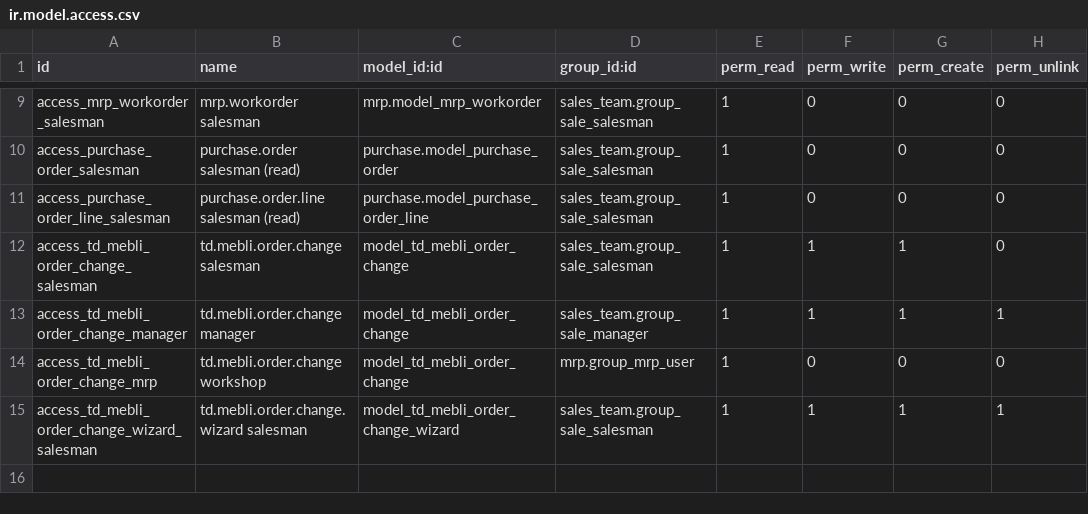
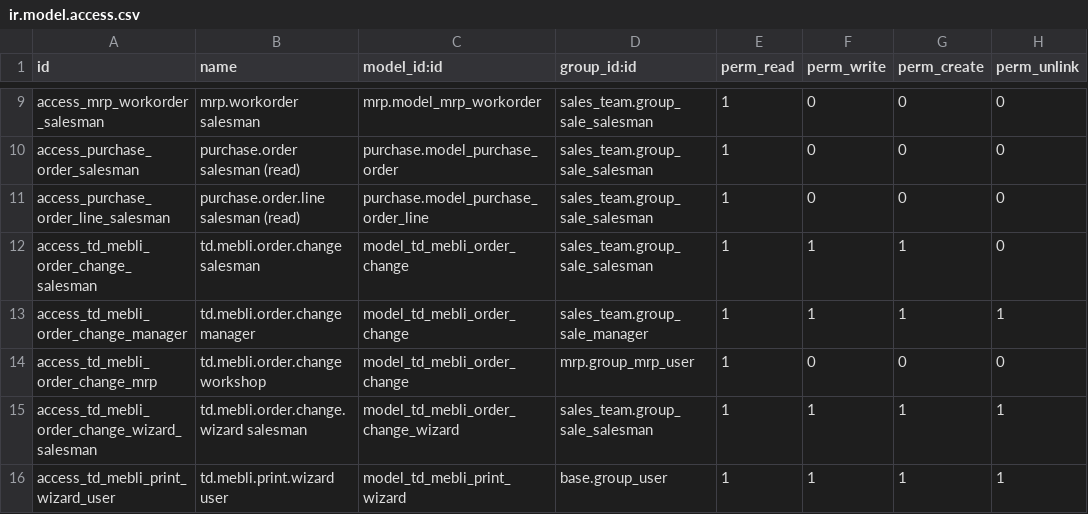
Before and after one commit to tnizhnikovskyi-todo/industry-flow-test-mebli, a CSV file: package/addons/td_mebli_sale/security/ir.model.access.csv, drawn as a sheet; only a part is shown, gaps mark what is left out; the diff names each change by its address in the sheet, - before the commit and + after, or states it on an @@ line.

```diff
--- a/package/addons/td_mebli_sale/security/ir.model.access.csv
+++ b/package/addons/td_mebli_sale/security/ir.model.access.csv
+row 16: access_td_mebli_print_wizard_user | td.mebli.print.wizard user | model_td_mebli_print_wizard | base.group_user | 1 | 1 | 1 | 1
```
Also changed, not shown: 36 other files.
